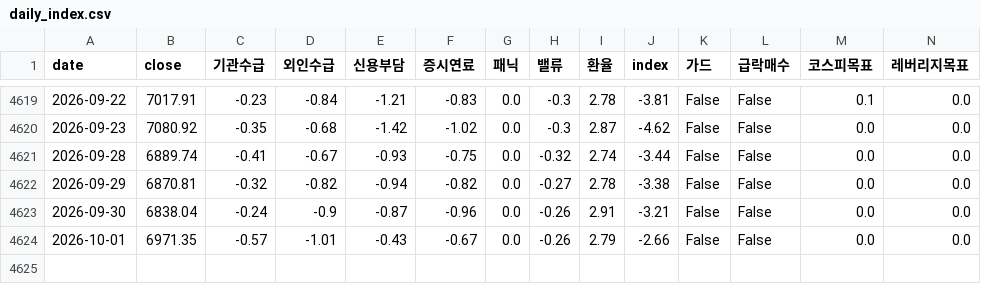
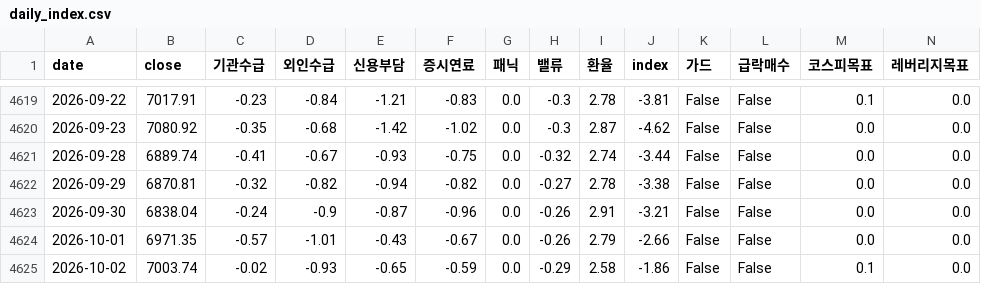
Before and after one commit to prefire-resource/kospi-index, a CSV file: data/daily_index.csv, drawn as a sheet; only a part is shown, gaps mark what is left out; rows hold the shown columns only; the diff names each change by its address in the sheet, - before the commit and + after, or states it on an @@ line.

```diff
--- a/data/daily_index.csv
+++ b/data/daily_index.csv
+row 4625: 2026-10-02 | 7003.74 | -0.02 | -0.93 | -0.65 | -0.59 | 0.0 | -0.29 | 2.58 | -1.86 | False | False | 0.1 | 0.0
```
Also changed, not shown: data/kofia_funds.csv, data/kospi_index.csv, 5 other files.
